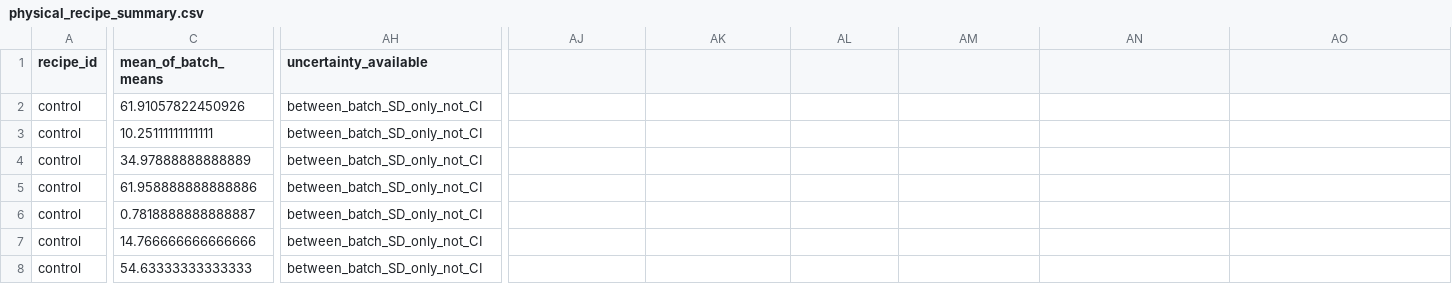
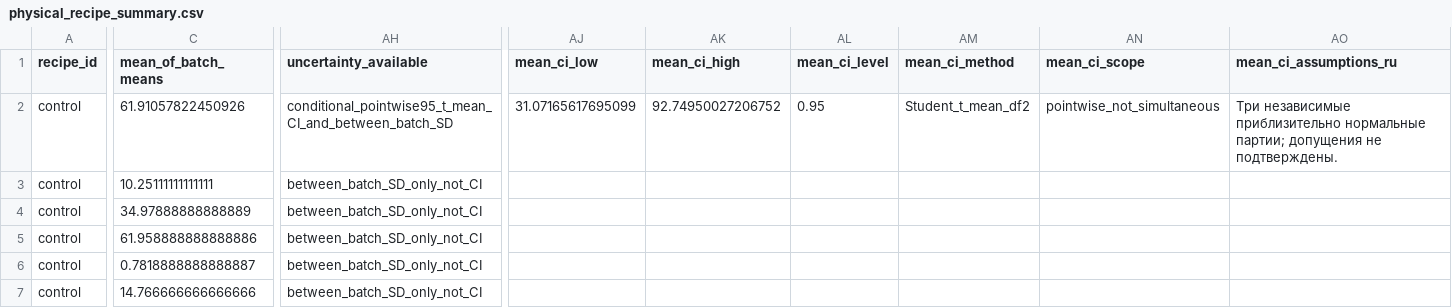
Before and after one commit to Alina-lab/cookies, a CSV file: data/physical_recipe_summary.csv, drawn as a sheet; only a part is shown, gaps mark what is left out; the shorter side is filled out with more unchanged rows; the diff covers the shown part only; the diff names each change by its address in the sheet, - before the commit and + after, or states it on an @@ line.

```diff
--- a/data/physical_recipe_summary.csv
+++ b/data/physical_recipe_summary.csv
-AJ1: (empty)
+AJ1: mean_ci_low
-AK1: (empty)
+AK1: mean_ci_high
-AL1: (empty)
+AL1: mean_ci_level
-AM1: (empty)
+AM1: mean_ci_method
-AN1: (empty)
+AN1: mean_ci_scope
-AO1: (empty)
+AO1: mean_ci_assumptions_ru
-AH2 (uncertainty_available): between_batch_SD_only_not_CI
+AH2 (uncertainty_available): conditional_pointwise95_t_mean_CI_and_between_batch_SD
-AJ2 (mean_ci_low): (empty)
+AJ2 (mean_ci_low): 31.07165617695099
-AK2 (mean_ci_high): (empty)
+AK2 (mean_ci_high): 92.74950027206752
-AL2 (mean_ci_level): (empty)
+AL2 (mean_ci_level): 0.95
-AM2 (mean_ci_method): (empty)
+AM2 (mean_ci_method): Student_t_mean_df2
-AN2 (mean_ci_scope): (empty)
+AN2 (mean_ci_scope): pointwise_not_simultaneous
-AO2 (mean_ci_assumptions_ru): (empty)
+AO2 (mean_ci_assumptions_ru): Три независимые приблизительно нормальные партии; допущения не подтверждены.
```
Also changed, not shown: 28 edited cells elsewhere in this file, data/metric_dictionary.csv, 7 other files.
